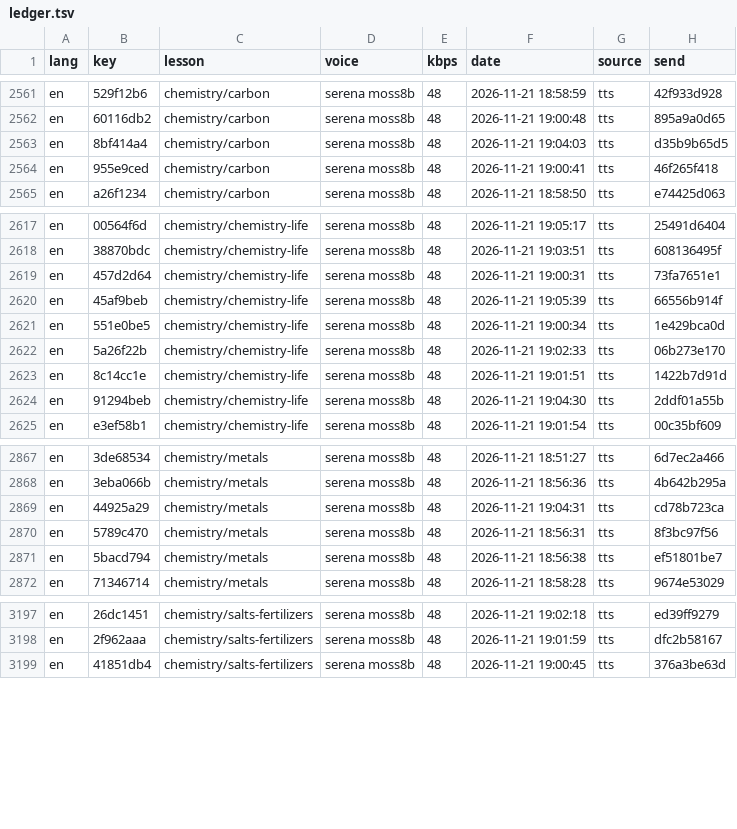
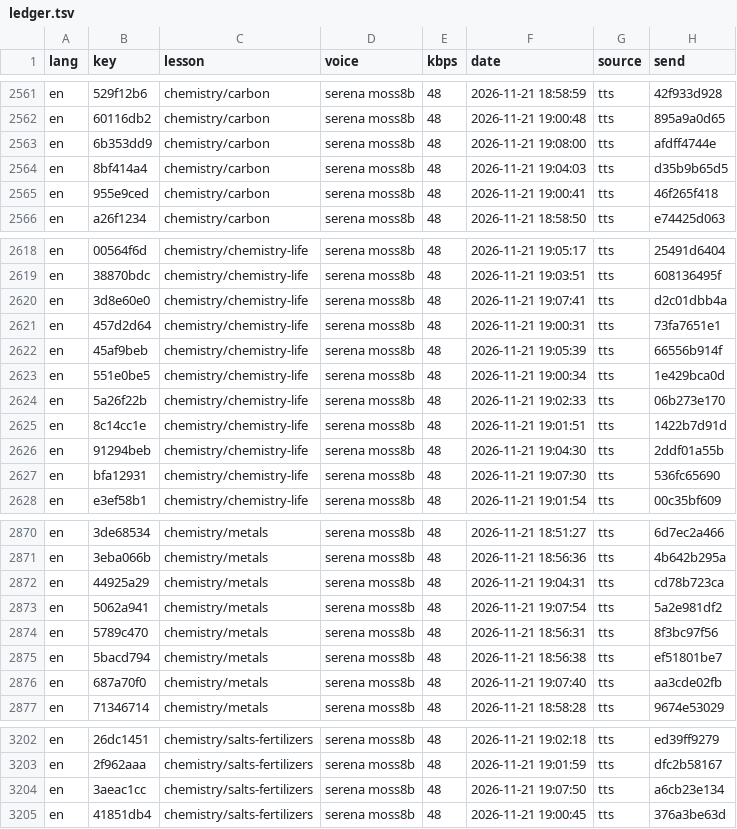
Before and after one commit to gladcolor/gc-audio-science, a TSV file: status/ledger.tsv, drawn as a sheet; only a part is shown, gaps mark what is left out.

Commit message:
chemistry/carbon: read-aloud (run) - finished (37/37 serena)

```diff
--- a/status/ledger.tsv
+++ b/status/ledger.tsv
@@ -2562,2 +2562,3 @@ en	529f12b6	chemistry/carbon	serena moss8b	48	2026-11-21 18:58:59	tts	42f933d928
 en	60116db2	chemistry/carbon	serena moss8b	48	2026-11-21 19:00:48	tts	895a9a0d65
+en	6b353dd9	chemistry/carbon	serena moss8b	48	2026-11-21 19:08:00	tts	afdff4744e
 en	8bf414a4	chemistry/carbon	serena moss8b	48	2026-11-21 19:04:03	tts	d35b9b65d5
@@ -2618,2 +2619,3 @@ en	00564f6d	chemistry/chemistry-life	serena moss8b	48	2026-11-21 19:05:17	tts	25
 en	38870bdc	chemistry/chemistry-life	serena moss8b	48	2026-11-21 19:03:51	tts	608136495f
+en	3d8e60e0	chemistry/chemistry-life	serena moss8b	48	2026-11-21 19:07:41	tts	d2c01dbb4a
 en	457d2d64	chemistry/chemistry-life	serena moss8b	48	2026-11-21 19:00:31	tts	73fa7651e1
@@ -2624,2 +2626,3 @@ en	8c14cc1e	chemistry/chemistry-life	serena moss8b	48	2026-11-21 19:01:51	tts	14
 en	91294beb	chemistry/chemistry-life	serena moss8b	48	2026-11-21 19:04:30	tts	2ddf01a55b
+en	bfa12931	chemistry/chemistry-life	serena moss8b	48	2026-11-21 19:07:30	tts	536fc65690
 en	e3ef58b1	chemistry/chemistry-life	serena moss8b	48	2026-11-21 19:01:54	tts	00c35bf609
@@ -2869,4 +2872,6 @@ en	3eba066b	chemistry/metals	serena moss8b	48	2026-11-21 18:56:36	tts	4b642b295a
 en	44925a29	chemistry/metals	serena moss8b	48	2026-11-21 19:04:31	tts	cd78b723ca
+en	5062a941	chemistry/metals	serena moss8b	48	2026-11-21 19:07:54	tts	5a2e981df2
 en	5789c470	chemistry/metals	serena moss8b	48	2026-11-21 18:56:31	tts	8f3bc97f56
 en	5bacd794	chemistry/metals	serena moss8b	48	2026-11-21 18:56:38	tts	ef51801be7
+en	687a70f0	chemistry/metals	serena moss8b	48	2026-11-21 19:07:40	tts	aa3cde02fb
 en	71346714	chemistry/metals	serena moss8b	48	2026-11-21 18:58:28	tts	9674e53029
@@ -3198,2 +3203,3 @@ en	26dc1451	chemistry/salts-fertilizers	serena moss8b	48	2026-11-21 19:02:18	tts
 en	2f962aaa	chemistry/salts-fertilizers	serena moss8b	48	2026-11-21 19:01:59	tts	dfc2b58167
+en	3aeac1cc	chemistry/salts-fertilizers	serena moss8b	48	2026-11-21 19:07:50	tts	a6cb23e134
 en	41851db4	chemistry/salts-fertilizers	serena moss8b	48	2026-11-21 19:00:45	tts	376a3be63d
```
Also changed, not shown: 10 other files.
